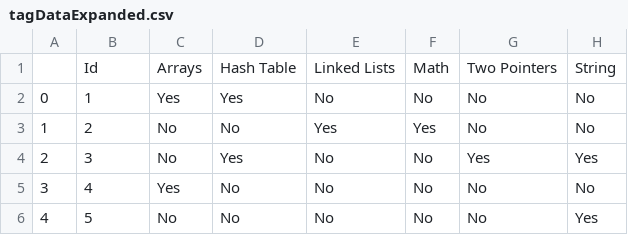
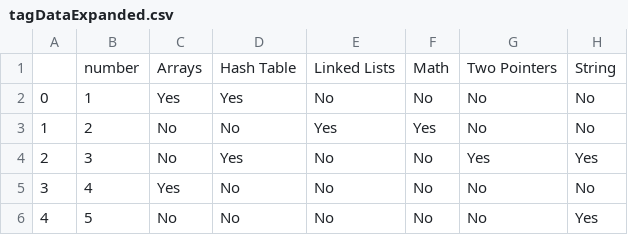
Before and after one commit to GhazanfarShahbaz/randomLeetcodeProblems, a CSV file: tagDataExpanded.csv, drawn as a sheet; only a part is shown; the diff names each change by its address in the sheet, - before the commit and + after, or states it on an @@ line.

Commit message:
Data Merge

```diff
--- a/tagDataExpanded.csv
+++ b/tagDataExpanded.csv
-B1: Id
+B1: number
```
Also changed, not shown: 3 other files.
